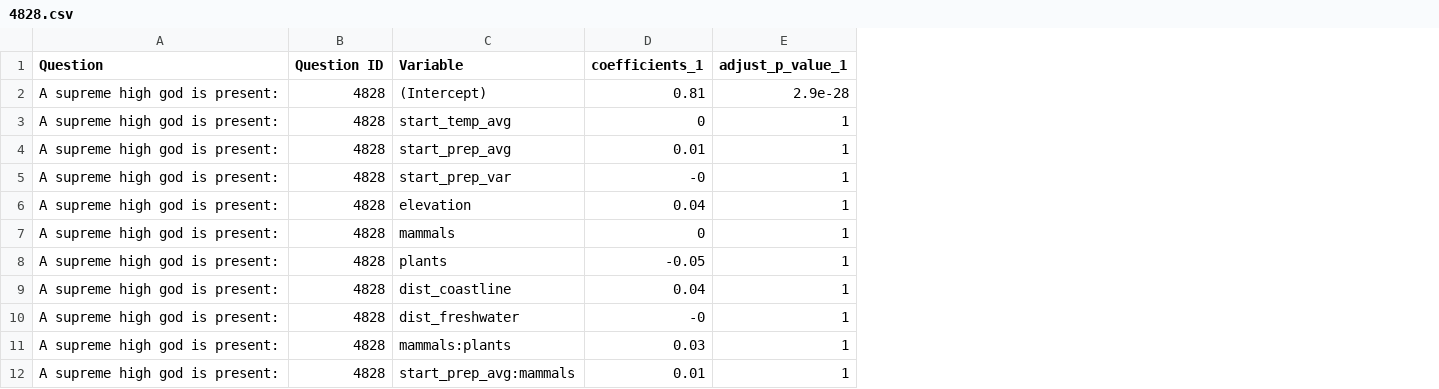
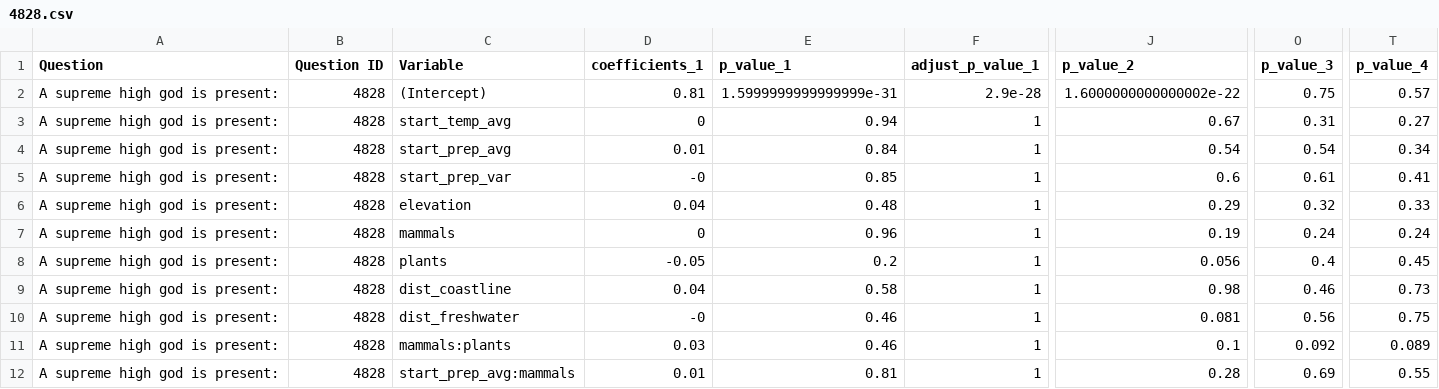
Before and after one commit to religionhistory/ecology_pilot, a CSV file: results/4828.csv, drawn as a sheet; only a part is shown, gaps mark what is left out; the diff names each change by its address in the sheet, - before the commit and + after, or states it on an @@ line.

Commit message:
add raw p values

```diff
--- a/results/4828.csv
+++ b/results/4828.csv
+column E (p_value_1), rows 2-12: 1.5999999999999999e-31 | 0.94 | 0.84 | 0.85 | 0.48 | 0.96 | 0.2 | 0.58 | 0.46 | 0.46 | 0.81
+column J (p_value_2), rows 2-12: 1.6000000000000002e-22 | 0.67 | 0.54 | 0.6 | 0.29 | 0.19 | 0.056 | 0.98 | 0.081 | 0.1 | 0.28
+column O (p_value_3), rows 2-12: 0.75 | 0.31 | 0.54 | 0.61 | 0.32 | 0.24 | 0.4 | 0.46 | 0.56 | 0.092 | 0.69
+column T (p_value_4), rows 2-12: 0.57 | 0.27 | 0.34 | 0.41 | 0.33 | 0.24 | 0.45 | 0.73 | 0.75 | 0.089 | 0.55
```
Also changed, not shown: results/4684.csv, results/4814.csv, 23 other files.
